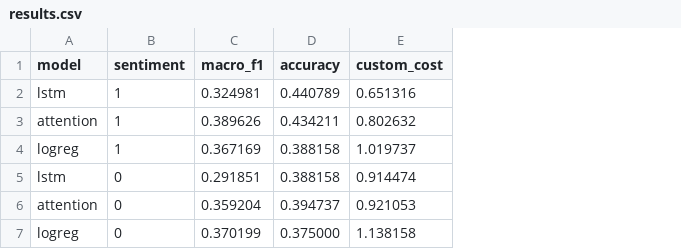
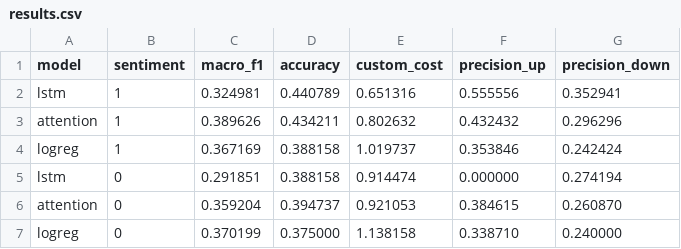
Before and after one commit to Marc0-Pol0/dl-project, a CSV file: src/figures/results.csv, drawn as a sheet; the diff names each change by its address in the sheet, - before the commit and + after, or states it on an @@ line.

Commit message:
Added precision to the results csv

```diff
--- a/src/figures/results.csv
+++ b/src/figures/results.csv
+column F (precision_up), rows 2-7: 0.555556 | 0.432432 | 0.353846 | 0.000000 | 0.384615 | 0.338710
+column G (precision_down), rows 2-7: 0.352941 | 0.296296 | 0.242424 | 0.274194 | 0.260870 | 0.240000
```
Also changed, not shown: 2 other files.
